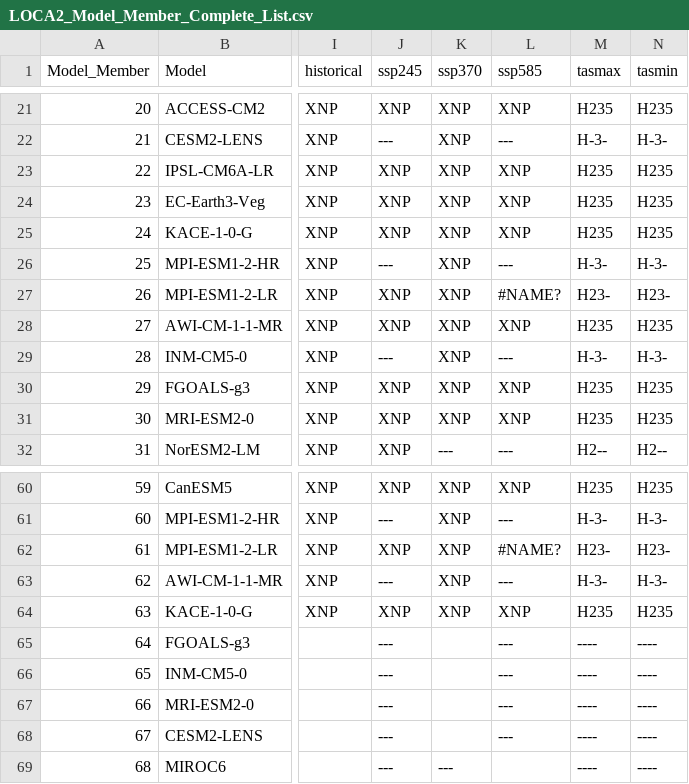
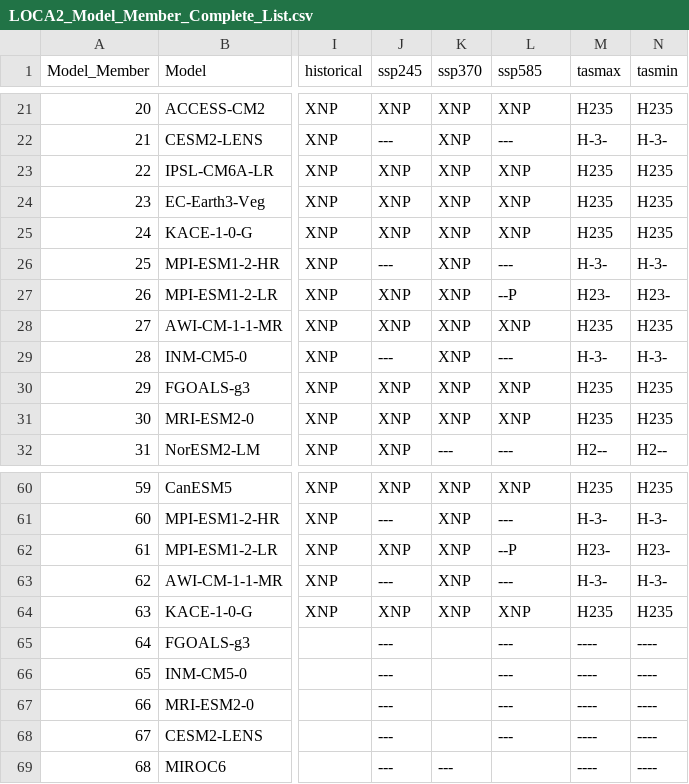
Before and after one commit to wjcapehart/LOCA2_Prep, a CSV file: LOCA2_Model_Member_Complete_List.csv, drawn as a sheet; only a part is shown, gaps mark what is left out; the diff names each change by its address in the sheet, - before the commit and + after, or states it on an @@ line.

```diff
--- a/LOCA2_Model_Member_Complete_List.csv
+++ b/LOCA2_Model_Member_Complete_List.csv
-L27 (ssp585): #NAME?
+L27 (ssp585): --P
-L62 (ssp585): #NAME?
+L62 (ssp585): --P
```
Also changed, not shown: LOCA2_Model_Member_Available_List.csv, 1 other file.
